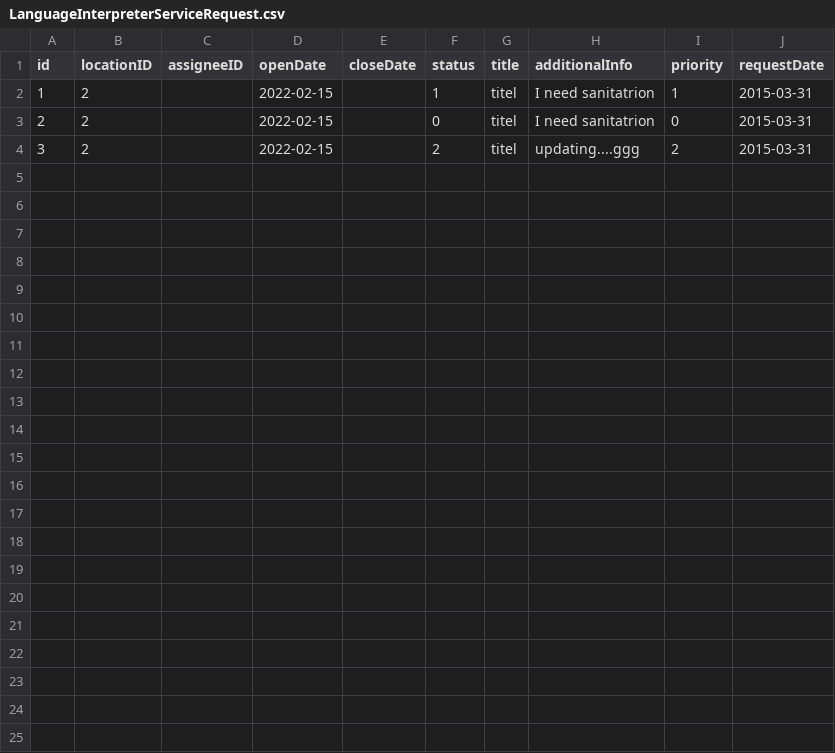
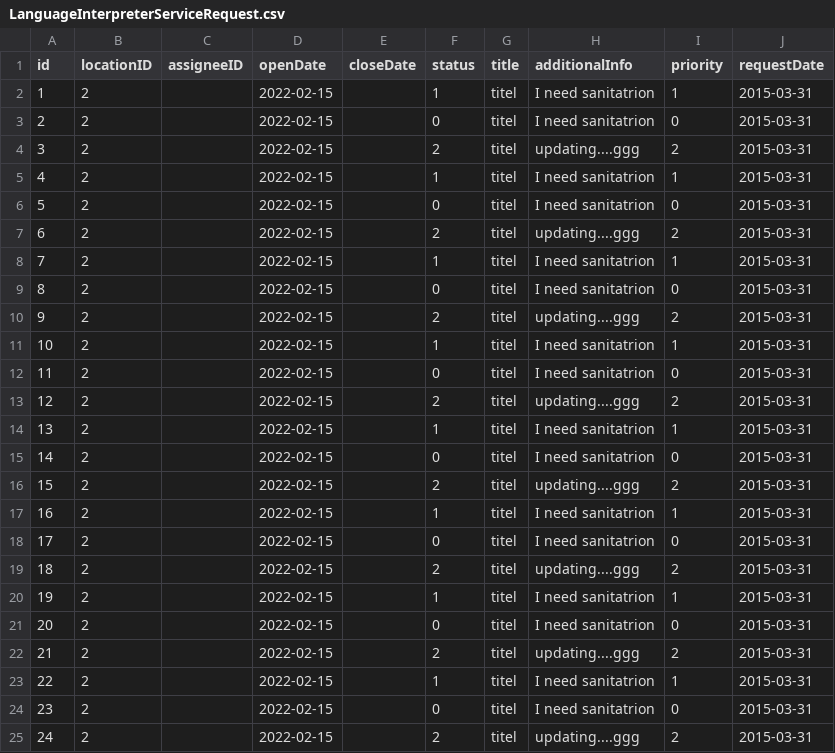
Before and after one commit to CS3733-C22-Team-E/MedicalTracking, a CSV file: MedicalTrackingApp/build/resources/main/edu/wpi/teame/csv/LanguageInterpreterServiceRequest.csv, drawn as a sheet.

```diff
--- a/MedicalTrackingApp/build/resources/main/edu/wpi/teame/csv/LanguageInterpreterServiceRequest.csv
+++ b/MedicalTrackingApp/build/resources/main/edu/wpi/teame/csv/LanguageInterpreterServiceRequest.csv
@@ -4 +4,22 @@ id,locationID,assigneeID,openDate,closeDate,status,title,additionalInfo,priority
 3,2,,2022-02-15,,2,titel,updating....ggg,2,2015-03-31
+4,2,,2022-02-15,,1,titel,I need sanitatrion,1,2015-03-31
+5,2,,2022-02-15,,0,titel,I need sanitatrion,0,2015-03-31
+6,2,,2022-02-15,,2,titel,updating....ggg,2,2015-03-31
+7,2,,2022-02-15,,1,titel,I need sanitatrion,1,2015-03-31
+8,2,,2022-02-15,,0,titel,I need sanitatrion,0,2015-03-31
+9,2,,2022-02-15,,2,titel,updating....ggg,2,2015-03-31
+10,2,,2022-02-15,,1,titel,I need sanitatrion,1,2015-03-31
+11,2,,2022-02-15,,0,titel,I need sanitatrion,0,2015-03-31
+12,2,,2022-02-15,,2,titel,updating....ggg,2,2015-03-31
+13,2,,2022-02-15,,1,titel,I need sanitatrion,1,2015-03-31
+14,2,,2022-02-15,,0,titel,I need sanitatrion,0,2015-03-31
+15,2,,2022-02-15,,2,titel,updating....ggg,2,2015-03-31
+16,2,,2022-02-15,,1,titel,I need sanitatrion,1,2015-03-31
+17,2,,2022-02-15,,0,titel,I need sanitatrion,0,2015-03-31
+18,2,,2022-02-15,,2,titel,updating....ggg,2,2015-03-31
+19,2,,2022-02-15,,1,titel,I need sanitatrion,1,2015-03-31
+20,2,,2022-02-15,,0,titel,I need sanitatrion,0,2015-03-31
+21,2,,2022-02-15,,2,titel,updating....ggg,2,2015-03-31
+22,2,,2022-02-15,,1,titel,I need sanitatrion,1,2015-03-31
+23,2,,2022-02-15,,0,titel,I need sanitatrion,0,2015-03-31
+24,2,,2022-02-15,,2,titel,updating....ggg,2,2015-03-31
```
Also changed, not shown: MedicalTrackingApp/build/resources/main/edu/wpi/teame/csv/MedicalEquipmentDeliverServiceRequest.csv, MedicalTrackingApp/build/resources/main/edu/wpi/teame/csv/MedicineDeliveryServiceRequest.csv, 20 other files.
